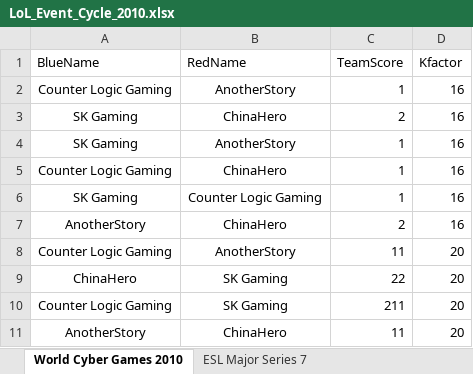
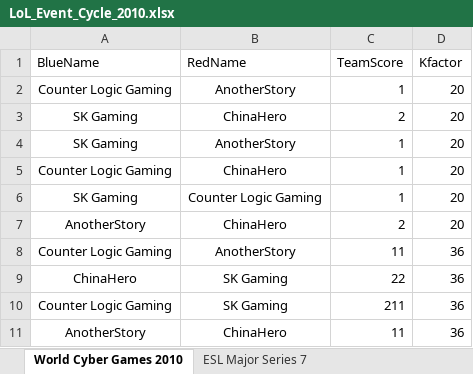
Before and after one commit to ZEEstranger/LoLProElo, an Excel workbook: LoL_Event_Cycle_2010.xlsx, sheet World Cyber Games 2010, drawn as a sheet; values as stored, in another font and other column widths than the file's, no borders; the diff names each change by its address in the sheet, - before the commit and + after, or states it on an @@ line.

```diff
--- a/LoL_Event_Cycle_2010.xlsx (sheet World Cyber Games 2010)
+++ b/LoL_Event_Cycle_2010.xlsx (sheet World Cyber Games 2010)
-D2:D7 (Kfactor): 16
+D2:D7 (Kfactor): 20
-D8:D11 (Kfactor): 20
+D8:D11 (Kfactor): 36
```
Also changed, not shown: 2 other files.
